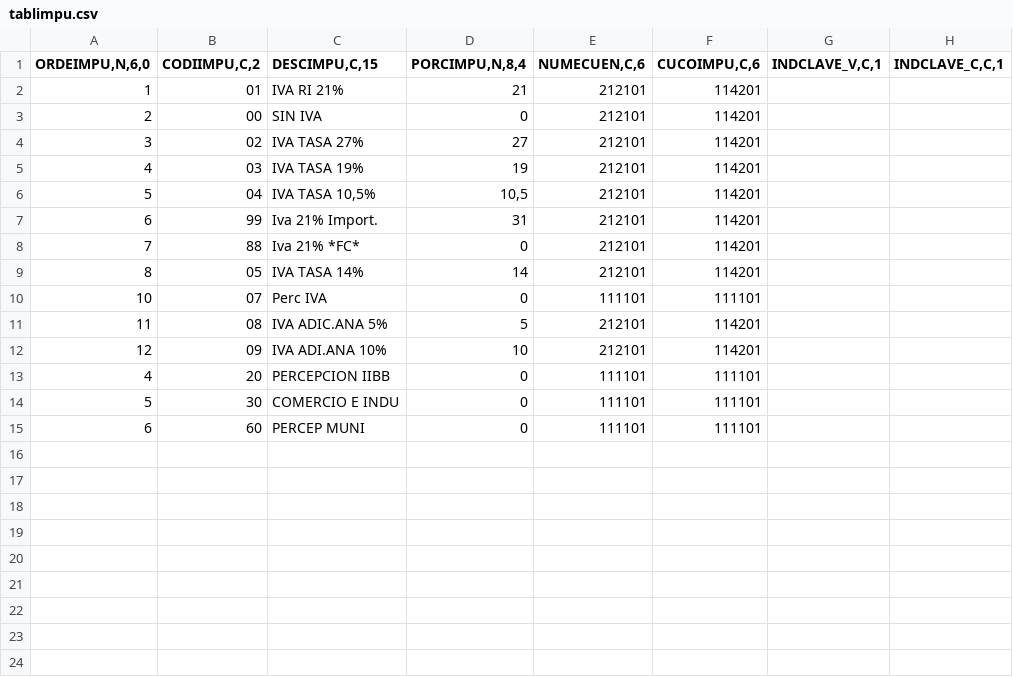
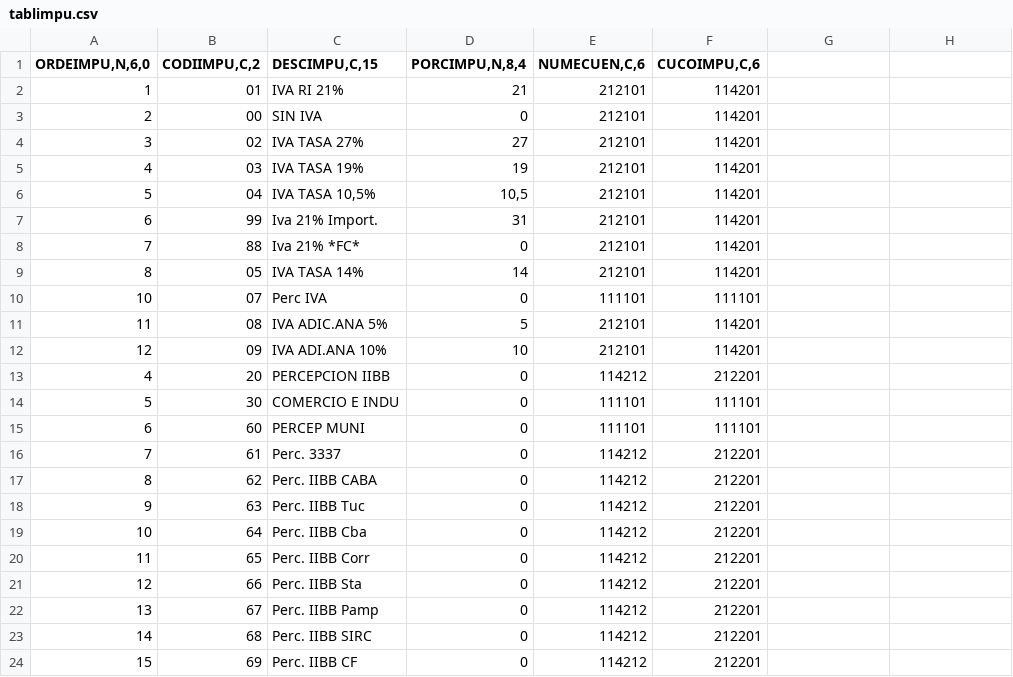
Before and after one commit to maxshopweb/api-maxshop, a CSV file: data/csv/tablimpu.csv, drawn as a sheet; the diff names each change by its address in the sheet, - before the commit and + after, or states it on an @@ line.

```diff
--- a/data/csv/tablimpu.csv
+++ b/data/csv/tablimpu.csv
-G1: INDCLAVE_V,C,1
+G1: (empty)
-H1: INDCLAVE_C,C,1
+H1: (empty)
-E13 (NUMECUEN,C,6): 111101
+E13 (NUMECUEN,C,6): 114212
-F13 (CUCOIMPU,C,6): 111101
+F13 (CUCOIMPU,C,6): 212201
+row 16: 7 | 61 | Perc. 3337 | 0 | 114212 | 212201
+row 17: 8 | 62 | Perc. IIBB CABA | 0 | 114212 | 212201
+row 18: 9 | 63 | Perc. IIBB Tuc | 0 | 114212 | 212201
+row 19: 10 | 64 | Perc. IIBB Cba | 0 | 114212 | 212201
+row 20: 11 | 65 | Perc. IIBB Corr | 0 | 114212 | 212201
+row 21: 12 | 66 | Perc. IIBB Sta | 0 | 114212 | 212201
+row 22: 13 | 67 | Perc. IIBB Pamp | 0 | 114212 | 212201
+row 23: 14 | 68 | Perc. IIBB SIRC | 0 | 114212 | 212201
+row 24: 15 | 69 | Perc. IIBB CF | 0 | 114212 | 212201
```
Also changed, not shown: data/csv/MAESSTOK.csv, data/csv/TABLSIFI.csv, 52 other files.
